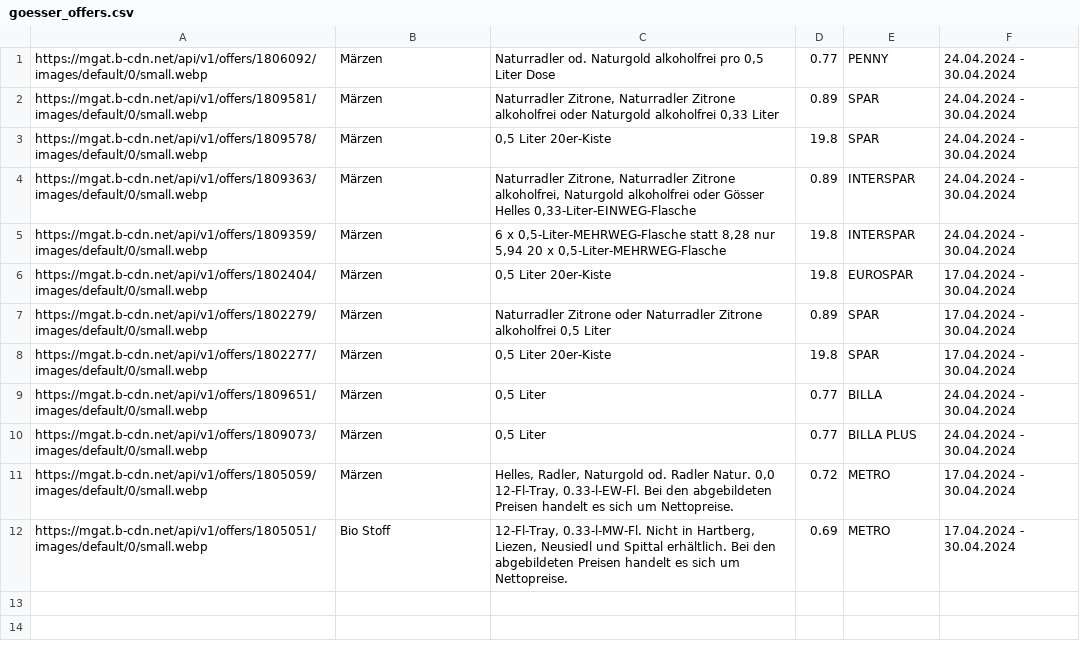
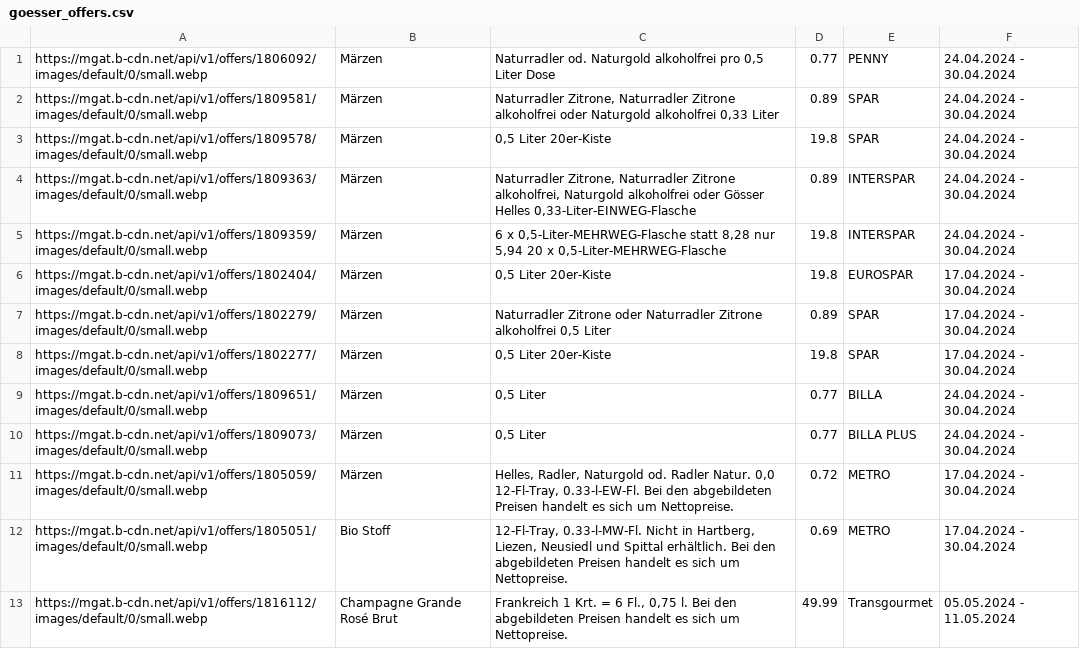
Before and after one commit to muerzi/muerzi.github.io, a CSV file: goesser_offers.csv, drawn as a sheet.

Commit message:
Updating goesser_offers.csv

```diff
--- a/goesser_offers.csv
+++ b/goesser_offers.csv
@@ -12 +12,2 @@ https://mgat.b-cdn.net/api/v1/offers/1805059/images/default/0/small.webp,Märzen
 https://mgat.b-cdn.net/api/v1/offers/1805051/images/default/0/small.webp,Bio Stoff,"12-Fl-Tray, 0.33-l-MW-Fl. Nicht in Hartberg, Liezen, Neusiedl und Spittal erhältlich. Bei den abgebildeten Preisen handelt es sich um Nettopreise.",0.69,METRO,17.04.2024 - 30.04.2024
+https://mgat.b-cdn.net/api/v1/offers/1816112/images/default/0/small.webp,Champagne Grande Rosé Brut,"Frankreich 1 Krt. = 6 Fl., 0,75 l. Bei den abgebildeten Preisen handelt es sich um Nettopreise.",49.99,Transgourmet,05.05.2024 - 11.05.2024
```
